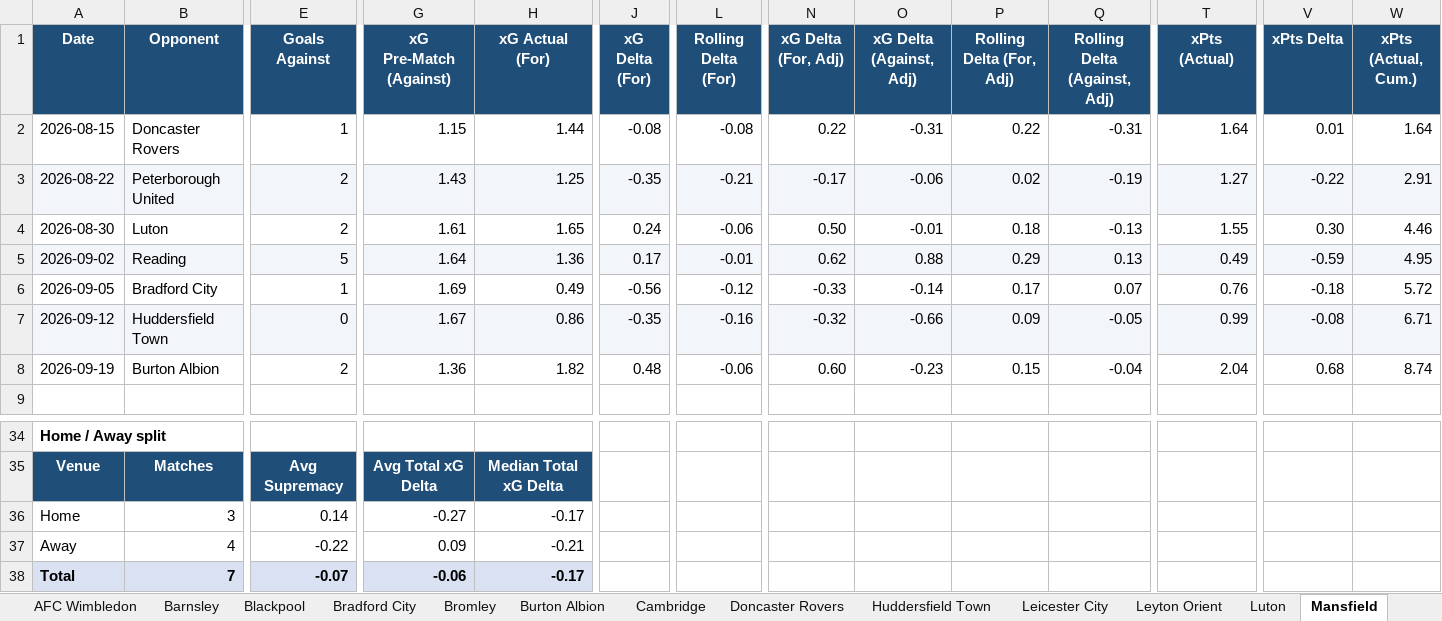
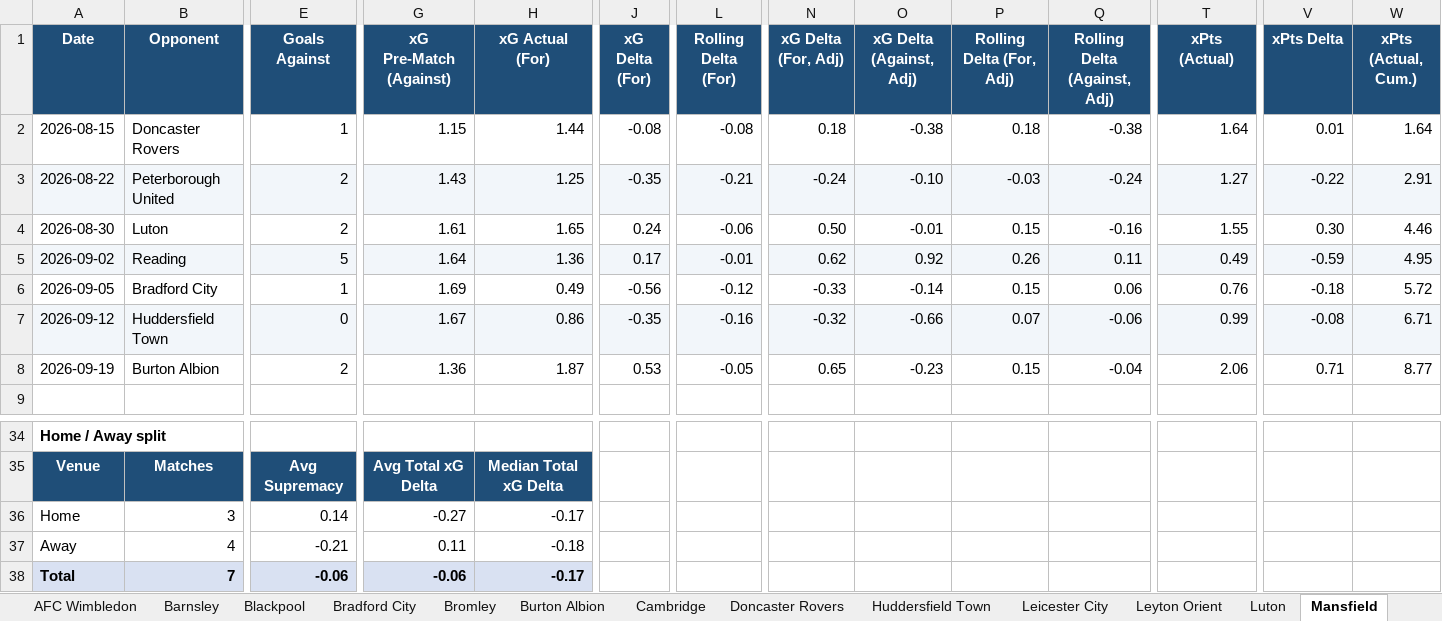
Before and after one commit to boylealert0209/efl-xg-model, an Excel workbook: data/league-one_xg_report.xlsx, sheet Mansfield, drawn as a sheet; only a part is shown, gaps mark what is left out; values as stored, in another font and other column widths than the file's, no borders; conditional formats not drawn; the diff names each change by its address in the sheet, - before the commit and + after, or states it on an @@ line.

```diff
--- a/data/league-one_xg_report.xlsx (sheet Mansfield)
+++ b/data/league-one_xg_report.xlsx (sheet Mansfield)
-N2 (xG Delta (For, Adj)): 0.22
+N2 (xG Delta (For, Adj)): 0.18
-O2 (xG Delta (Against, Adj)): -0.31
+O2 (xG Delta (Against, Adj)): -0.38
-P2 (Rolling Delta (For, Adj)): 0.22
+P2 (Rolling Delta (For, Adj)): 0.18
-Q2 (Rolling Delta (Against, Adj)): -0.31
+Q2 (Rolling Delta (Against, Adj)): -0.38
-N3 (xG Delta (For, Adj)): -0.17
+N3 (xG Delta (For, Adj)): -0.24
-O3 (xG Delta (Against, Adj)): -0.06
+O3 (xG Delta (Against, Adj)): -0.10
-P3 (Rolling Delta (For, Adj)): 0.02
+P3 (Rolling Delta (For, Adj)): -0.03
-Q3 (Rolling Delta (Against, Adj)): -0.19
+Q3 (Rolling Delta (Against, Adj)): -0.24
-P4 (Rolling Delta (For, Adj)): 0.18
+P4 (Rolling Delta (For, Adj)): 0.15
-Q4 (Rolling Delta (Against, Adj)): -0.13
+Q4 (Rolling Delta (Against, Adj)): -0.16
-O5 (xG Delta (Against, Adj)): 0.88
+O5 (xG Delta (Against, Adj)): 0.92
-P5 (Rolling Delta (For, Adj)): 0.29
+P5 (Rolling Delta (For, Adj)): 0.26
-Q5 (Rolling Delta (Against, Adj)): 0.13
+Q5 (Rolling Delta (Against, Adj)): 0.11
-P6 (Rolling Delta (For, Adj)): 0.17
+P6 (Rolling Delta (For, Adj)): 0.15
-Q6 (Rolling Delta (Against, Adj)): 0.07
+Q6 (Rolling Delta (Against, Adj)): 0.06
-P7 (Rolling Delta (For, Adj)): 0.09
+P7 (Rolling Delta (For, Adj)): 0.07
-Q7 (Rolling Delta (Against, Adj)): -0.05
+Q7 (Rolling Delta (Against, Adj)): -0.06
-H8 (xG Actual (For)): 1.82
+H8 (xG Actual (For)): 1.87
-J8 (xG Delta (For)): 0.48
+J8 (xG Delta (For)): 0.53
-L8 (Rolling Delta (For)): -0.06
+L8 (Rolling Delta (For)): -0.05
-N8 (xG Delta (For, Adj)): 0.60
+N8 (xG Delta (For, Adj)): 0.65
-T8 (xPts (Actual)): 2.04
+T8 (xPts (Actual)): 2.06
-V8 (xPts Delta): 0.68
+V8 (xPts Delta): 0.71
-W8 (xPts (Actual, Cum.)): 8.74
+W8 (xPts (Actual, Cum.)): 8.77
-E37 (Goals Against): -0.22
+E37 (Goals Against): -0.21
-G37 (xG Pre-Match (Against)): 0.09
+G37 (xG Pre-Match (Against)): 0.11
-H37 (xG Actual (For)): -0.21
+H37 (xG Actual (For)): -0.18
-E38 (Goals Against): -0.07
+E38 (Goals Against): -0.06
```
Also changed, not shown: sheet Upcoming Fixtures, sheet Home & Away Splits, sheet Match Log, sheet Notts County, sheet Peterborough United, sheet Doncaster Rovers, 26 more sheets, 5 other files.
